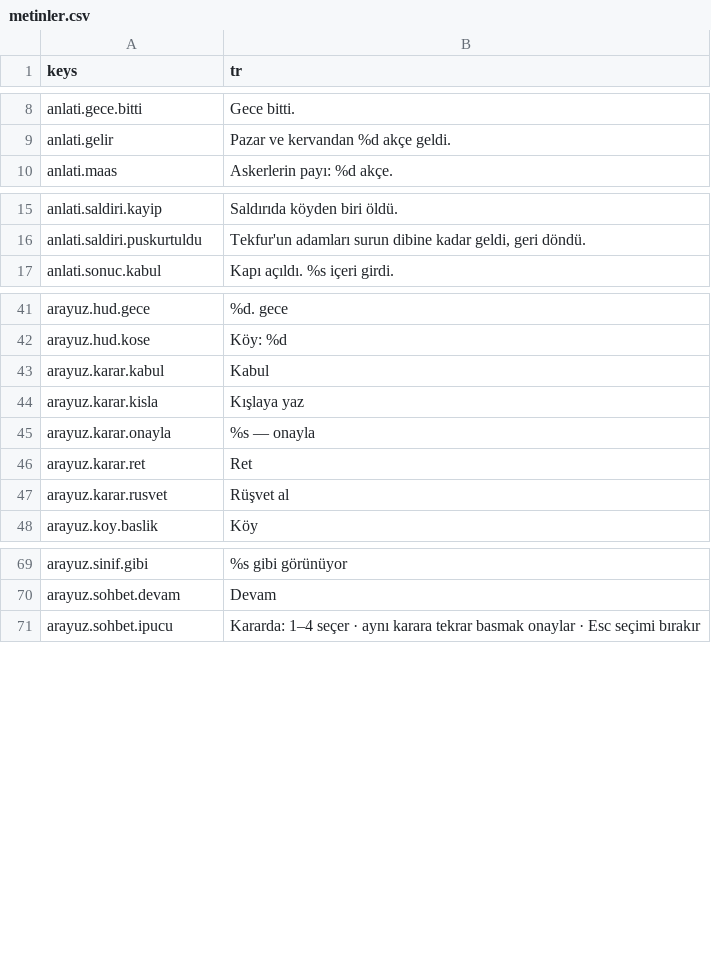
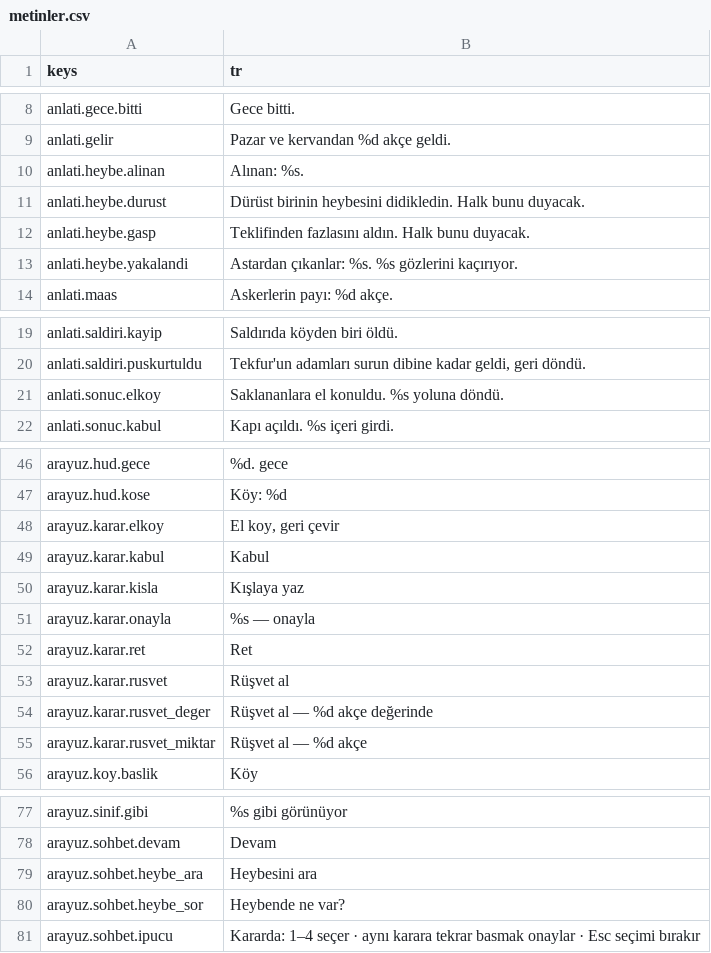
Before and after one commit to berk103458/GameDevoloper, a CSV file: data/metin/metinler.csv, drawn as a sheet; only a part is shown, gaps mark what is left out; the diff covers the shown part only.

```diff
--- a/data/metin/metinler.csv
+++ b/data/metin/metinler.csv
@@ -9,2 +9,6 @@ anlati.gece.bitti,Gece bitti.
 anlati.gelir,Pazar ve kervandan %d akçe geldi.
+anlati.heybe.alinan,Alınan: %s.
+anlati.heybe.durust,Dürüst birinin heybesini didikledin. Halk bunu duyacak.
+anlati.heybe.gasp,Teklifinden fazlasını aldın. Halk bunu duyacak.
+anlati.heybe.yakalandi,Astardan çıkanlar: %s. %s gözlerini kaçırıyor.
 anlati.maas,Askerlerin payı: %d akçe.
@@ -16,2 +20,3 @@ anlati.saldiri.kayip,Saldırıda köyden biri öldü.
 anlati.saldiri.puskurtuldu,"Tekfur'un adamları surun dibine kadar geldi, geri döndü."
+anlati.sonuc.elkoy,Saklananlara el konuldu. %s yoluna döndü.
 anlati.sonuc.kabul,Kapı açıldı. %s içeri girdi.
@@ -42,2 +47,3 @@ arayuz.hud.gece,%d. gece
 arayuz.hud.kose,Köy: %d
+arayuz.karar.elkoy,"El koy, geri çevir"
 arayuz.karar.kabul,Kabul
@@ -47,2 +53,4 @@ arayuz.karar.ret,Ret
 arayuz.karar.rusvet,Rüşvet al
+arayuz.karar.rusvet_deger,Rüşvet al — %d akçe değerinde
+arayuz.karar.rusvet_miktar,Rüşvet al — %d akçe
 arayuz.koy.baslik,Köy
@@ -71,2 +79,4 @@ arayuz.sinif.gibi,%s gibi görünüyor
 arayuz.sohbet.devam,Devam
+arayuz.sohbet.heybe_ara,Heybesini ara
+arayuz.sohbet.heybe_sor,Heybende ne var?
 arayuz.sohbet.ipucu,Kararda: 1–4 seçer · aynı karara tekrar basmak onaylar · Esc seçimi bırakır
```
Also changed, not shown: 30 added rows elsewhere in this file, 33 other files.
